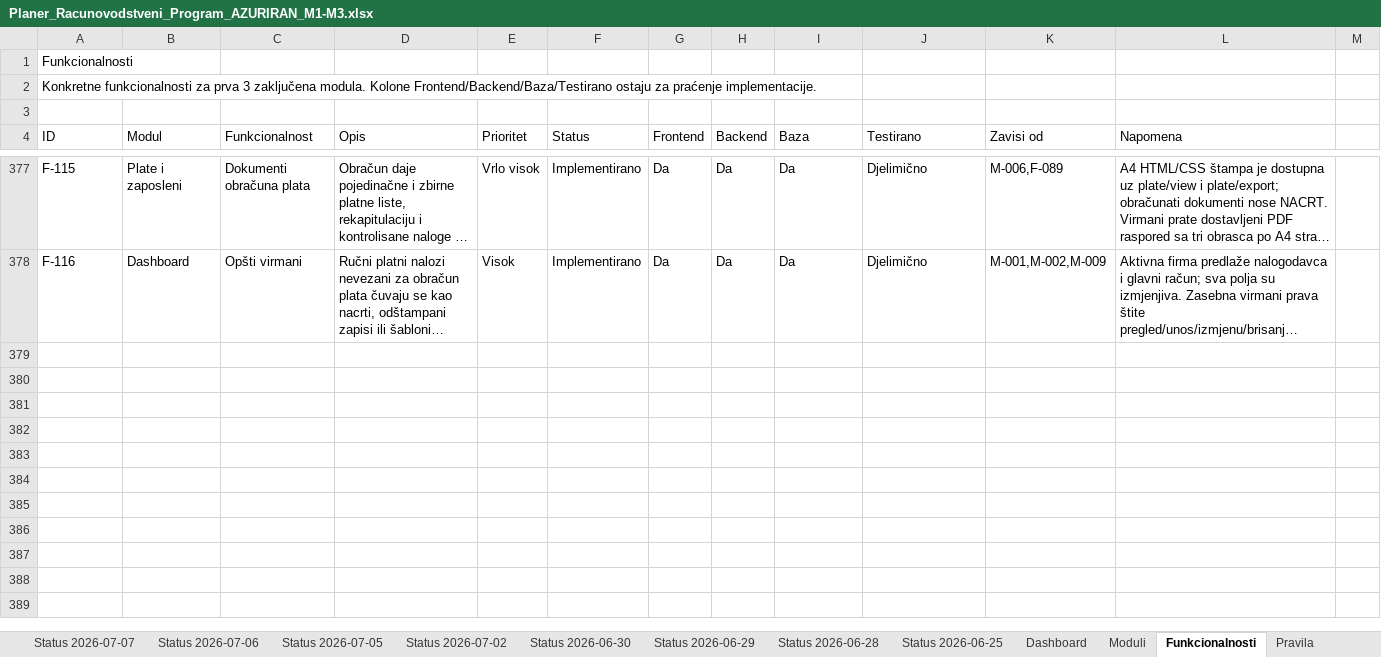
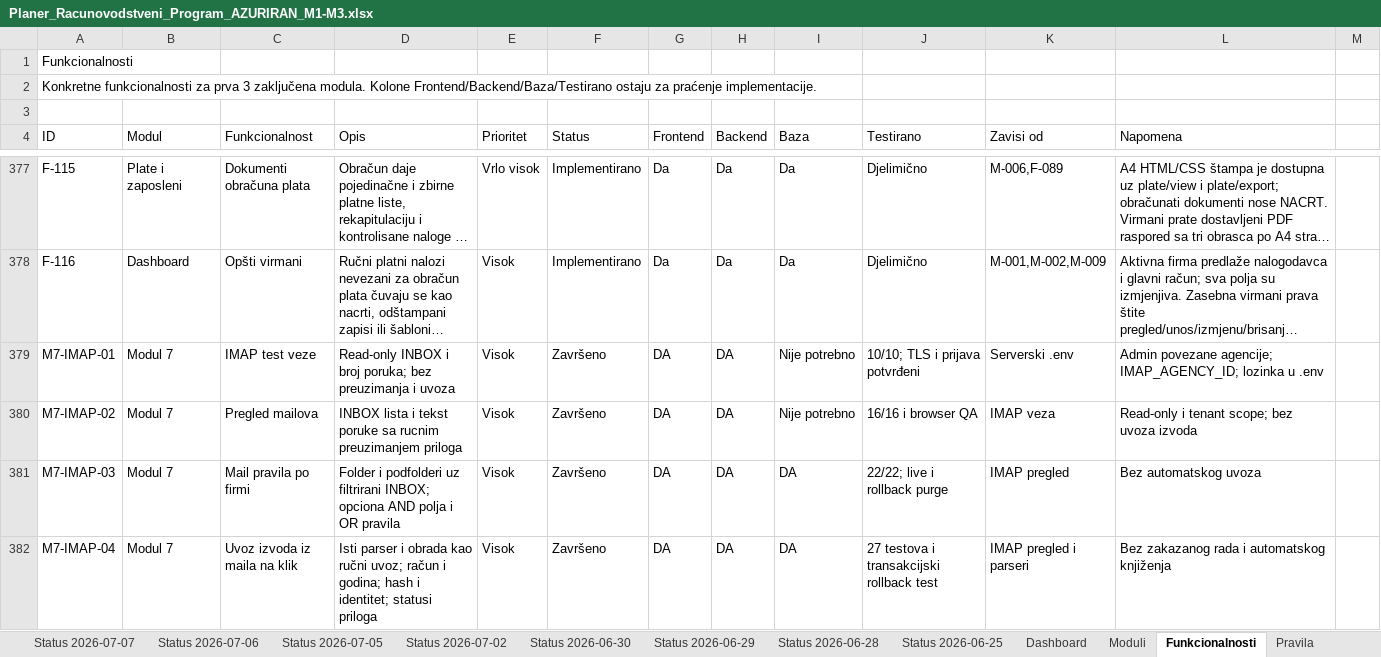
Before and after one commit to zeljkobar/knjigovodstvoonline, an Excel workbook: zadaci/Planer_Racunovodstveni_Program_AZURIRAN_M1-M3.xlsx, sheet Funkcionalnosti, drawn as a sheet; only a part is shown, gaps mark what is left out; long unchanged cells end in …; values as stored, in another font and other column widths than the file's, no borders; the diff names each change by its address in the sheet, - before the commit and + after, or states it on an @@ line.

Commit message:
Add agency IMAP mail rules and bank statement attachment import

```diff
--- a/zadaci/Planer_Racunovodstveni_Program_AZURIRAN_M1-M3.xlsx (sheet Funkcionalnosti)
+++ b/zadaci/Planer_Racunovodstveni_Program_AZURIRAN_M1-M3.xlsx (sheet Funkcionalnosti)
+row 379: M7-IMAP-01 | Modul 7 | IMAP test veze | Read-only INBOX i broj poruka; bez preuzimanja i uvoza | Visok | Završeno | DA | DA | Nije potrebno | 10/10; TLS i prijava potvrđeni | Serverski .env | Admin povezane agencije; IMAP_AGENCY_ID; lozinka u .env
+row 380: M7-IMAP-02 | Modul 7 | Pregled mailova | INBOX lista i tekst poruke sa rucnim preuzimanjem priloga | Visok | Završeno | DA | DA | Nije potrebno | 16/16 i browser QA | IMAP veza | Read-only i tenant scope; bez uvoza izvoda
+row 381: M7-IMAP-03 | Modul 7 | Mail pravila po firmi | Folder i podfolderi uz filtrirani INBOX; opciona AND polja i OR pravila | Visok | Završeno | DA | DA | DA | 22/22; live i rollback purge | IMAP pregled | Bez automatskog uvoza
+row 382: M7-IMAP-04 | Modul 7 | Uvoz izvoda iz maila na klik | Isti parser i obrada kao ručni uvoz; račun i godina; hash i identitet; statusi priloga | Visok | Završeno | DA | DA | DA | 27 testova i transakcijski rollback test | IMAP pregled i parseri | Bez zakazanog rada i automatskog knjiženja
```
Also changed, not shown: 39 other files.
